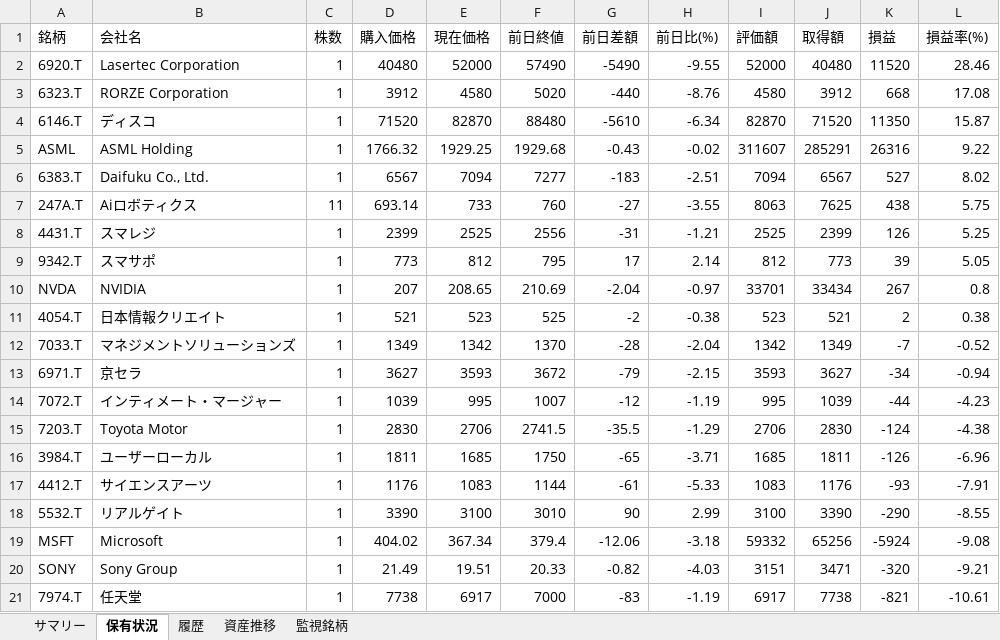
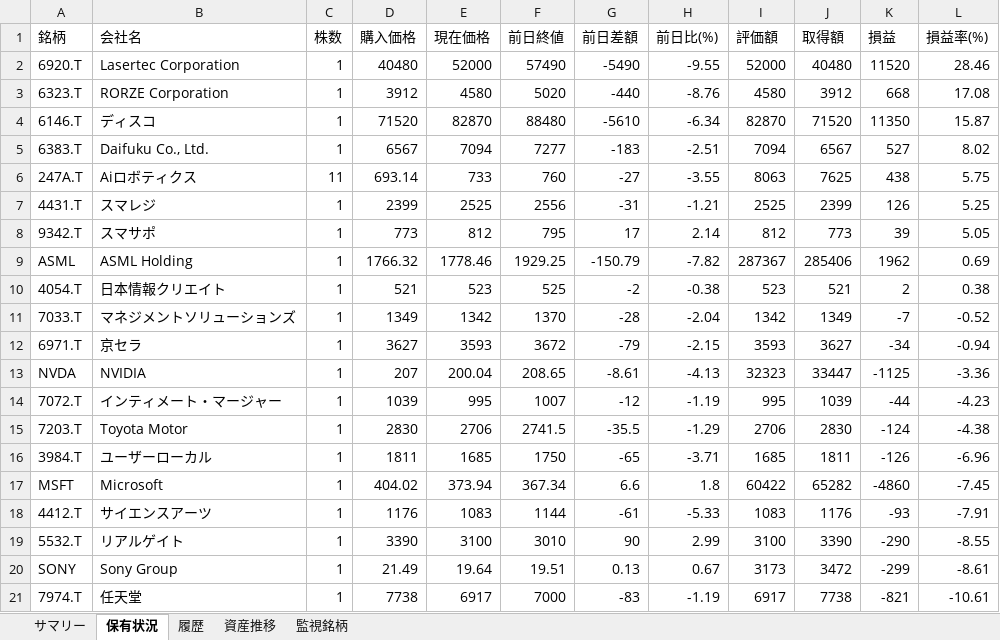
Before and after one commit to wac1223/stock_tool, an Excel workbook: dashboard.xlsx, sheet 保有状況, drawn as a sheet; values as stored, in another font and other column widths than the file's, no borders; removed rows and columns are numbered as before the commit, all else as after; the diff names each change by its address in the sheet, - before the commit and + after, or states it on an @@ line.

```diff
--- a/dashboard.xlsx (sheet 保有状況)
+++ b/dashboard.xlsx (sheet 保有状況)
-row 5: ASML | ASML Holding | 1 | 1766.32 | 1929.25 | 1929.68 | -0.43 | -0.02 | 311607 | 285291 | 26316 | 9.22
-row 10: NVDA | NVIDIA | 1 | 207 | 208.65 | 210.69 | -2.04 | -0.97 | 33701 | 33434 | 267 | 0.8
+row 9: ASML | ASML Holding | 1 | 1766.32 | 1778.46 | 1929.25 | -150.79 | -7.82 | 287367 | 285406 | 1962 | 0.69
+row 13: NVDA | NVIDIA | 1 | 207 | 200.04 | 208.65 | -8.61 | -4.13 | 32323 | 33447 | -1125 | -3.36
+row 17: MSFT | Microsoft | 1 | 404.02 | 373.94 | 367.34 | 6.6 | 1.8 | 60422 | 65282 | -4860 | -7.45
-row 19: MSFT | Microsoft | 1 | 404.02 | 367.34 | 379.4 | -12.06 | -3.18 | 59332 | 65256 | -5924 | -9.08
-E20 (現在価格): 19.51
+E20 (現在価格): 19.64
-F20 (前日終値): 20.33
+F20 (前日終値): 19.51
-G20 (前日差額): -0.82
+G20 (前日差額): 0.13
-H20 (前日比(%)): -4.03
+H20 (前日比(%)): 0.67
-I20 (評価額): 3151
+I20 (評価額): 3173
-J20 (取得額): 3471
+J20 (取得額): 3472
-K20 (損益): -320
+K20 (損益): -299
-L20 (損益率(%)): -9.21
+L20 (損益率(%)): -8.61
```
Also changed, not shown: sheet 履歴, sheet サマリー, sheet 資産推移, portfolio.xlsx, price_history.xlsx, 4 other files.
